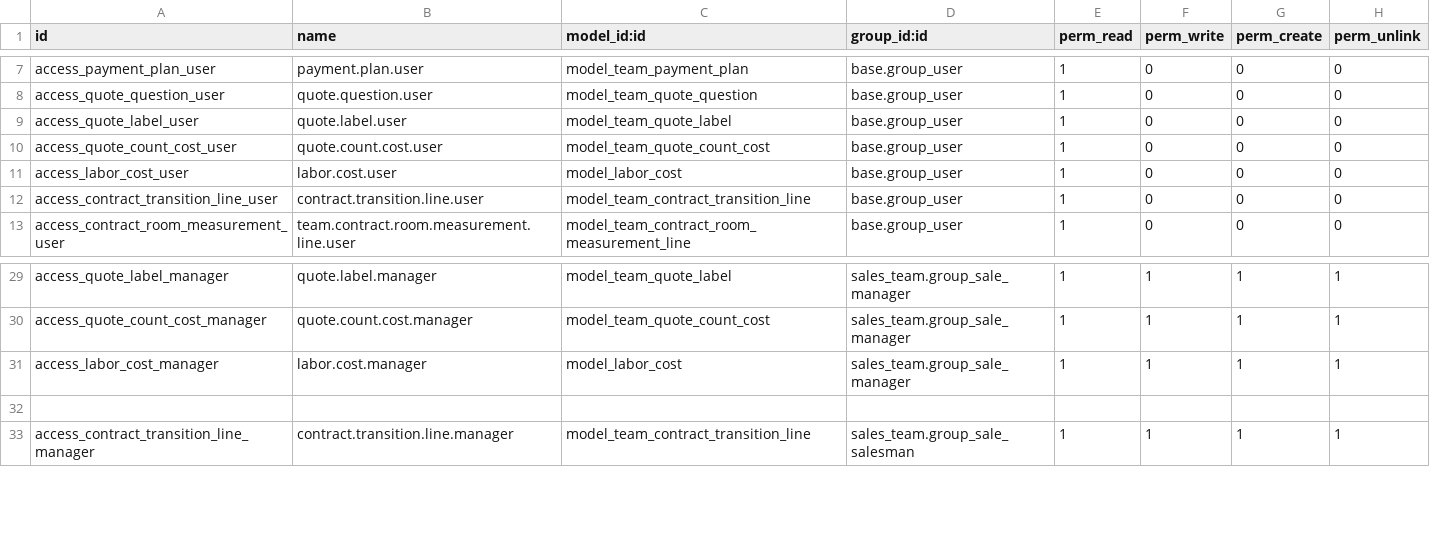
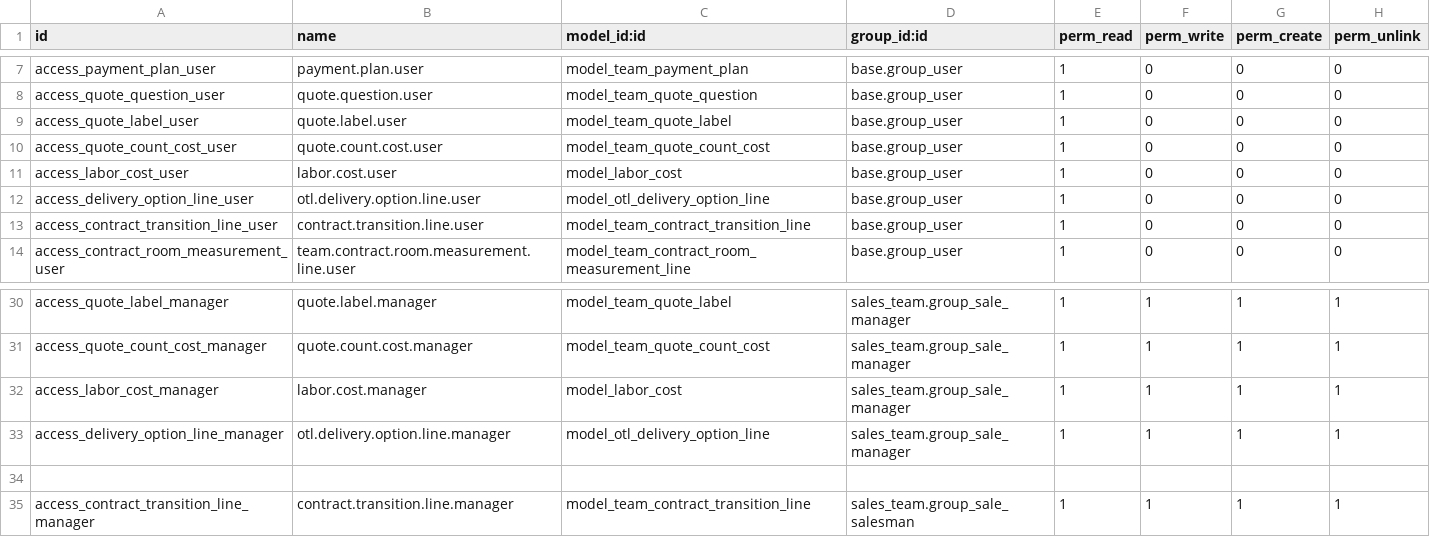
Before and after one commit to RefloorDev/Odoo, a CSV file: custom_addons/team_sale_contract/security/ir.model.access.csv, drawn as a sheet; only a part is shown, gaps mark what is left out.

```diff
--- a/custom_addons/team_sale_contract/security/ir.model.access.csv
+++ b/custom_addons/team_sale_contract/security/ir.model.access.csv
@@ -11,2 +11,3 @@ access_quote_count_cost_user,quote.count.cost.user,model_team_quote_count_cost,b
 access_labor_cost_user,labor.cost.user,model_labor_cost,base.group_user,1,0,0,0
+access_delivery_option_line_user,otl.delivery.option.line.user,model_otl_delivery_option_line,base.group_user,1,0,0,0
 access_contract_transition_line_user,contract.transition.line.user,model_team_contract_transition_line,base.group_user,1,0,0,0
@@ -31,2 +32,3 @@ access_quote_count_cost_manager,quote.count.cost.manager,model_team_quote_count_
 access_labor_cost_manager,labor.cost.manager,model_labor_cost,sales_team.group_sale_manager,1,1,1,1
+access_delivery_option_line_manager,otl.delivery.option.line.manager,model_otl_delivery_option_line,sales_team.group_sale_manager,1,1,1,1
 
```
Also changed, not shown: 16 other files.
